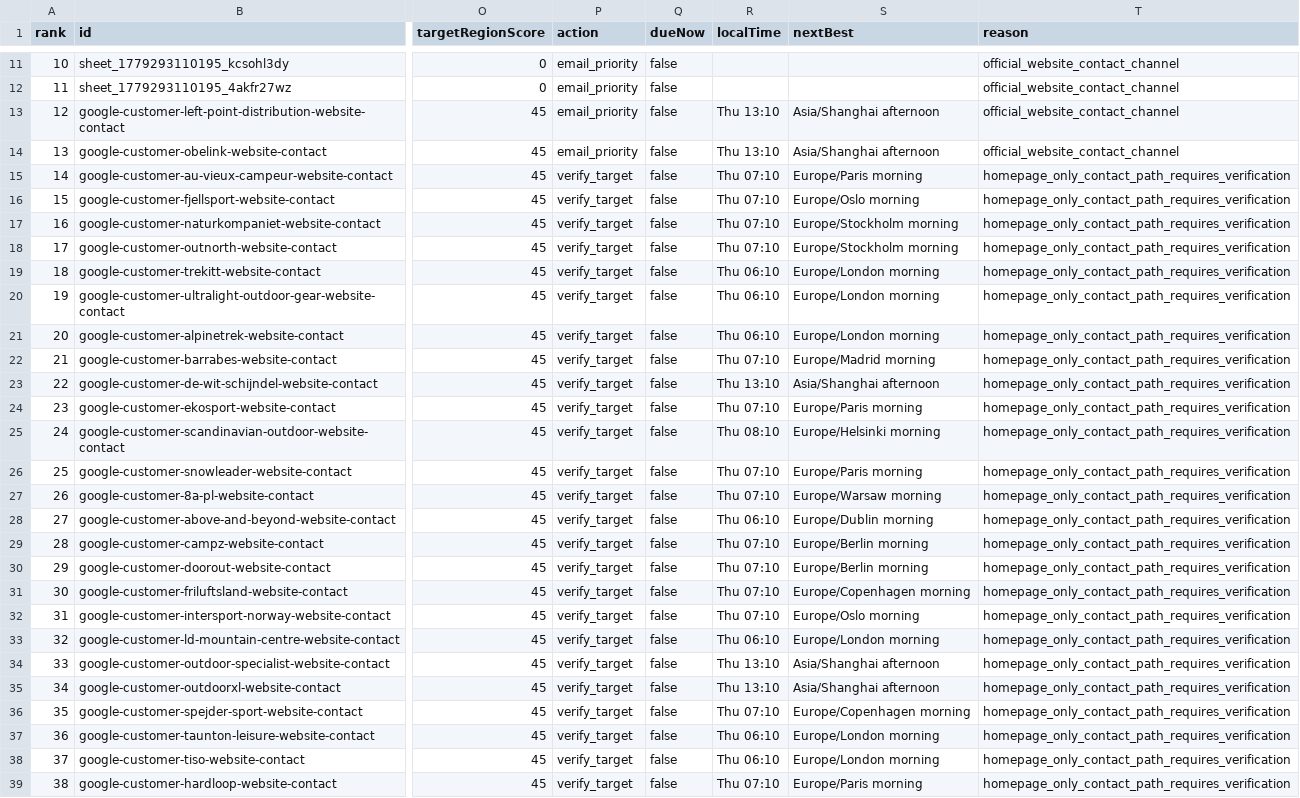
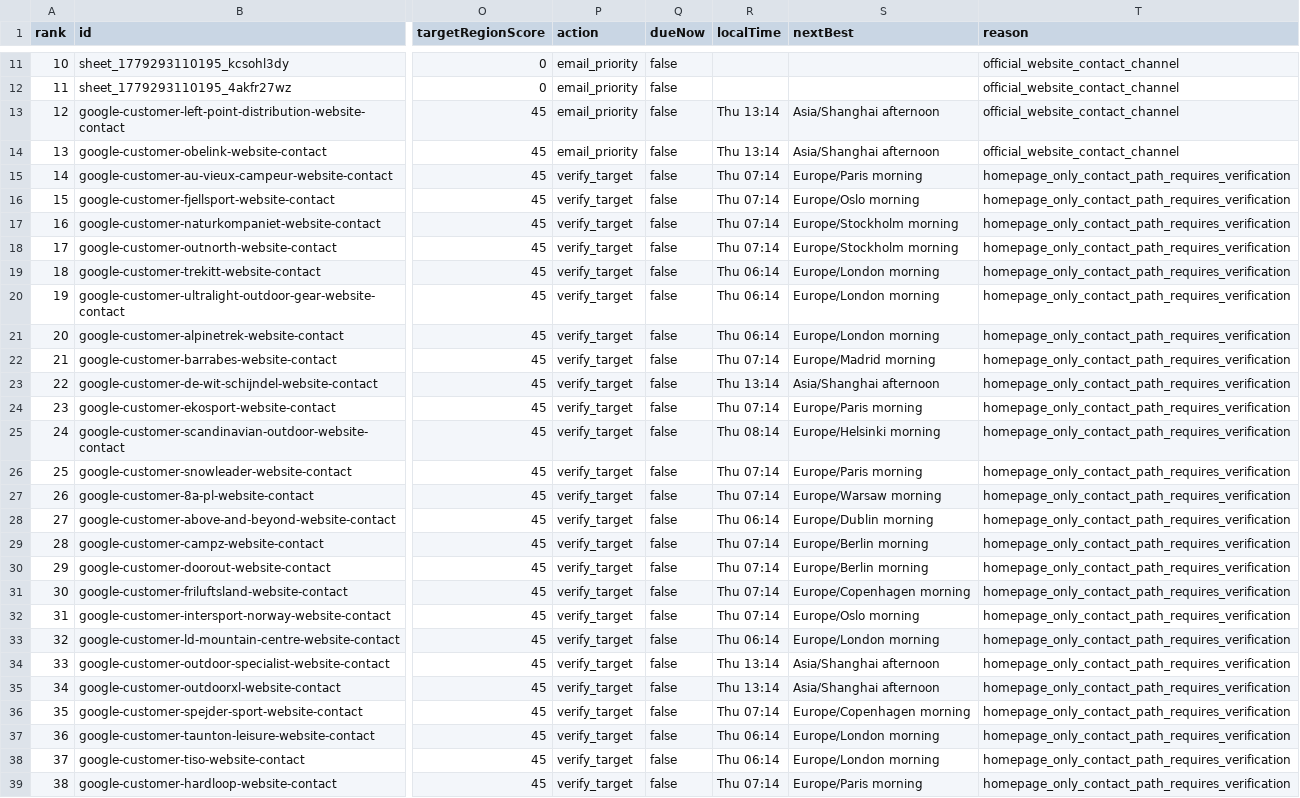
Before and after one commit to Leo-131/1, a CSV file: outreach-dashboard/github-sync/daily-queue.csv, drawn as a sheet; only a part is shown, gaps mark what is left out; the diff covers the shown part only; the diff names each change by its address in the sheet, - before the commit and + after, or states it on an @@ line.

Commit message:
sync: local outreach data 2026-07-30

```diff
--- a/outreach-dashboard/github-sync/daily-queue.csv
+++ b/outreach-dashboard/github-sync/daily-queue.csv
-R13:R14 (localTime): Thu 13:10
+R13:R14 (localTime): Thu 13:14
-R15:R18 (localTime): Thu 07:10
+R15:R18 (localTime): Thu 07:14
-R19:R21 (localTime): Thu 06:10
+R19:R21 (localTime): Thu 06:14
-R22 (localTime): Thu 07:10
+R22 (localTime): Thu 07:14
-R23 (localTime): Thu 13:10
+R23 (localTime): Thu 13:14
-R24 (localTime): Thu 07:10
+R24 (localTime): Thu 07:14
-R25 (localTime): Thu 08:10
+R25 (localTime): Thu 08:14
-R26:R27 (localTime): Thu 07:10
+R26:R27 (localTime): Thu 07:14
-R28 (localTime): Thu 06:10
+R28 (localTime): Thu 06:14
-R29:R32 (localTime): Thu 07:10
+R29:R32 (localTime): Thu 07:14
-R33 (localTime): Thu 06:10
+R33 (localTime): Thu 06:14
-R34:R35 (localTime): Thu 13:10
+R34:R35 (localTime): Thu 13:14
-R36 (localTime): Thu 07:10
+R36 (localTime): Thu 07:14
-R37:R38 (localTime): Thu 06:10
+R37:R38 (localTime): Thu 06:14
-R39 (localTime): Thu 07:10
+R39 (localTime): Thu 07:14
```
Also changed, not shown: 59 edited cells elsewhere in this file, 29 other files.
